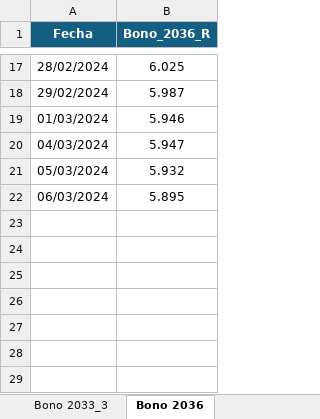
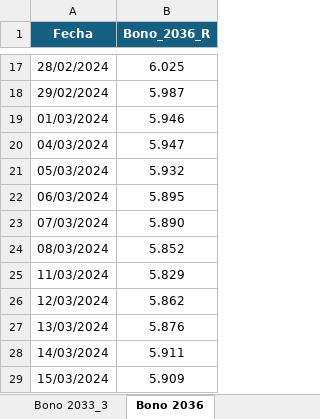
Before and after one commit to aszaran/data, an Excel workbook: Rendimientos_bonos_internacionales_USD.xlsx, sheet Bono 2036, drawn as a sheet; only a part is shown, gaps mark what is left out; values as stored, in another font and other column widths than the file's, no borders; the diff names each change by its address in the sheet, - before the commit and + after, or states it on an @@ line.

```diff
--- a/Rendimientos_bonos_internacionales_USD.xlsx (sheet Bono 2036)
+++ b/Rendimientos_bonos_internacionales_USD.xlsx (sheet Bono 2036)
+row 23: 07/03/2024 | 5.890
+row 24: 08/03/2024 | 5.852
+row 25: 11/03/2024 | 5.829
+row 26: 12/03/2024 | 5.862
+row 27: 13/03/2024 | 5.876
+row 28: 14/03/2024 | 5.911
+row 29: 15/03/2024 | 5.909
```
Also changed, not shown: sheet Bono 2033_3, sheet Bono 2033_2, sheet Bono 2033, sheet Bono 2031, sheet Bono 2050, sheet Bono 2048, 3 more sheets.
